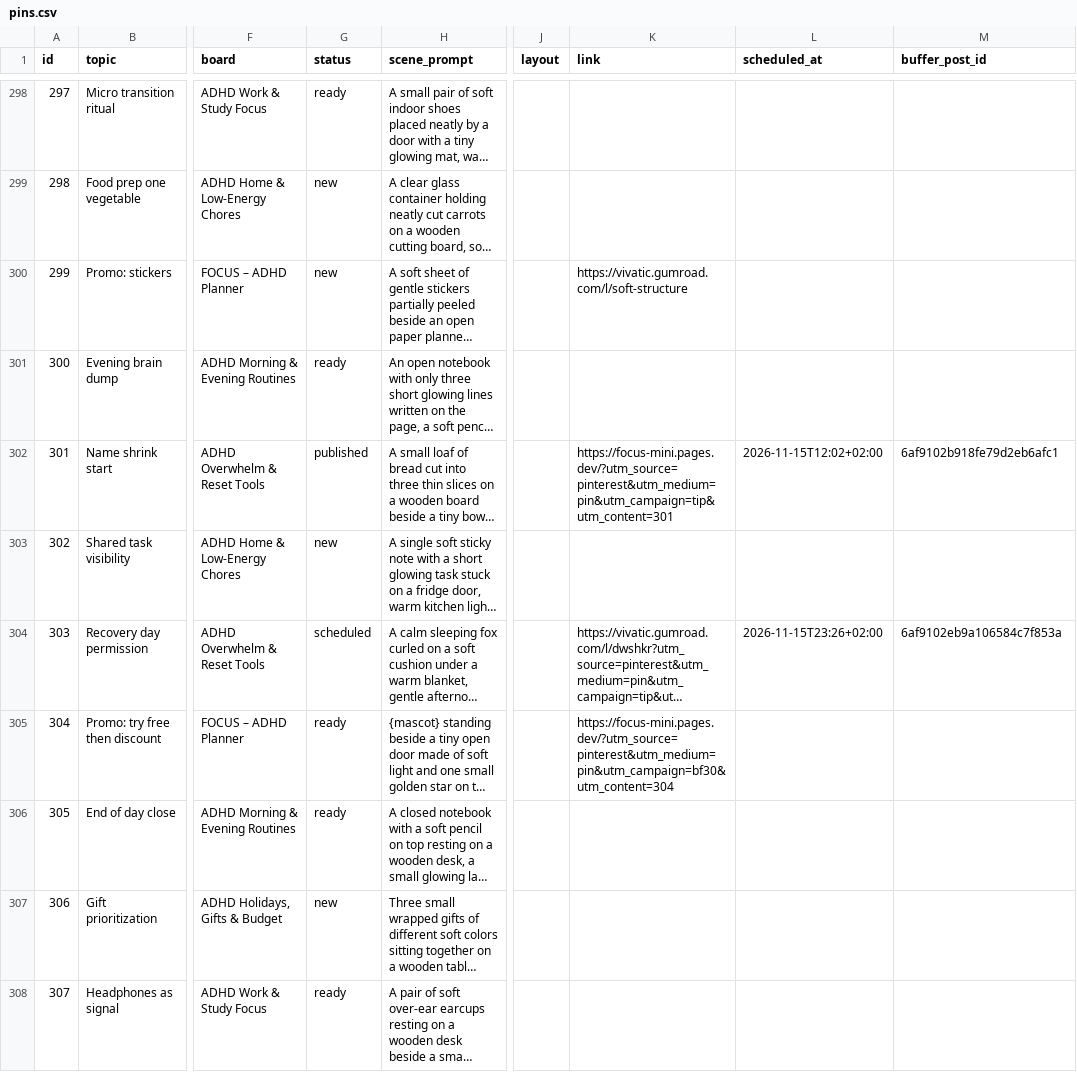
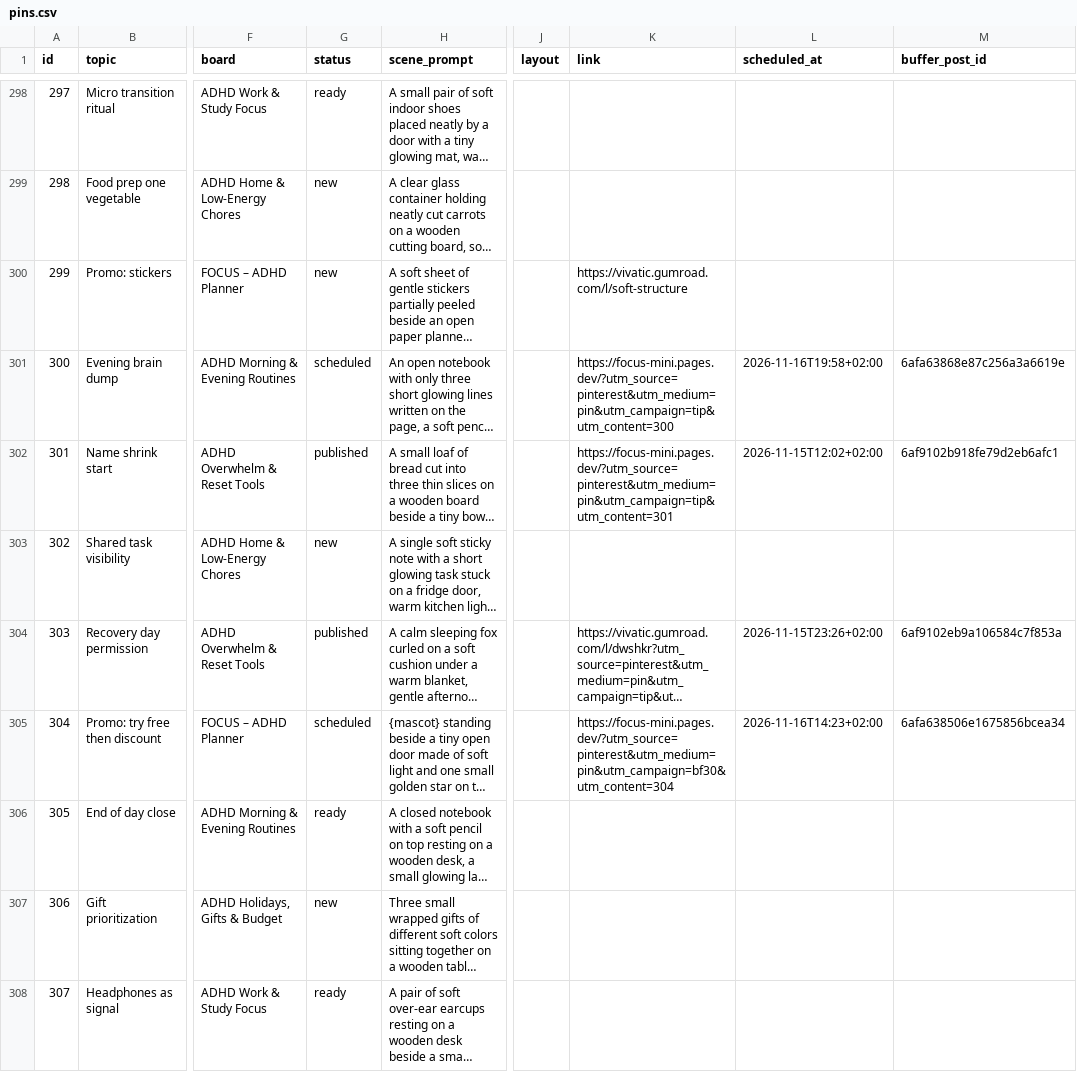
Before and after one commit to vivaticvv-cyber/focus-pins, a CSV file: pins.csv, drawn as a sheet; only a part is shown, gaps mark what is left out; long unchanged cells end in …; the diff covers the shown part only; the diff names each change by its address in the sheet, - before the commit and + after, or states it on an @@ line.

Commit message:
pins: publish statuses

```diff
--- a/pins.csv
+++ b/pins.csv
-G301 (status): ready
+G301 (status): scheduled
-K301 (link): (empty)
+K301 (link): https://focus-mini.pages.dev/?utm_source=pinterest&utm_medium=pin&utm_campaign=tip&utm_content=300
-L301 (scheduled_at): (empty)
+L301 (scheduled_at): 2026-11-16T19:58+02:00
-M301 (buffer_post_id): (empty)
+M301 (buffer_post_id): 6afa63868e87c256a3a6619e
-G304 (status): scheduled
+G304 (status): published
-G305 (status): ready
+G305 (status): scheduled
-L305 (scheduled_at): (empty)
+L305 (scheduled_at): 2026-11-16T14:23+02:00
-M305 (buffer_post_id): (empty)
+M305 (buffer_post_id): 6afa638506e1675856bcea34
```
Also changed, not shown: 35 edited cells elsewhere in this file.
